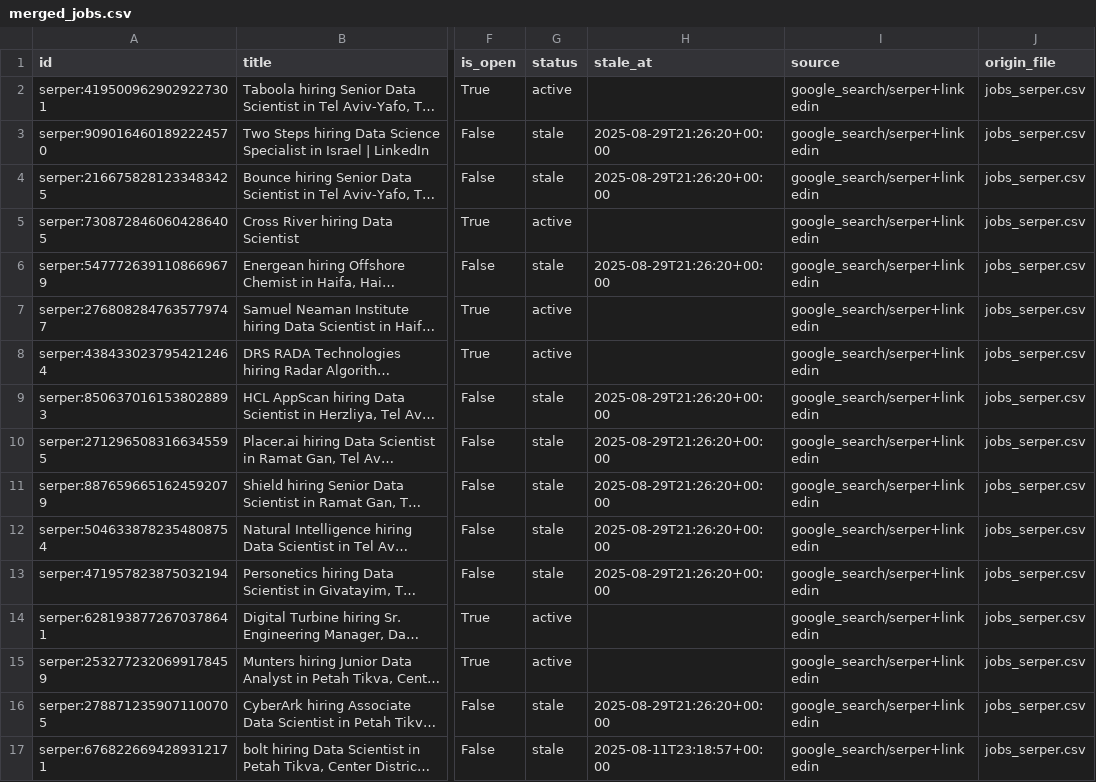
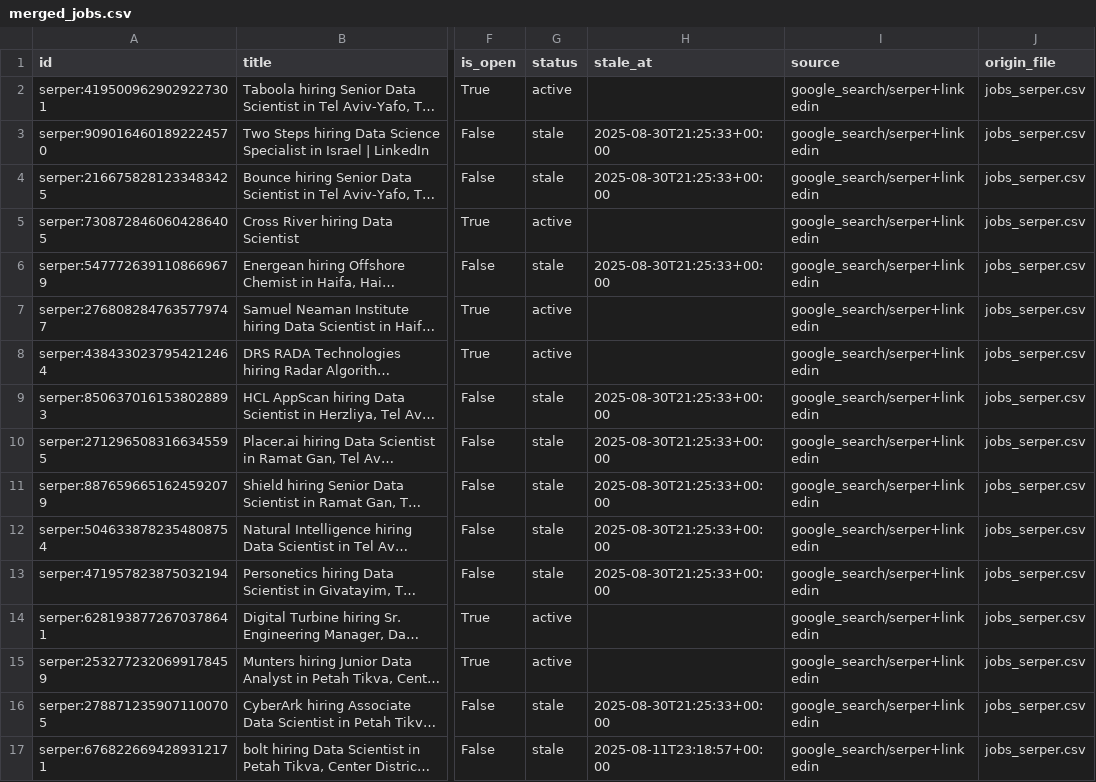
Before and after one commit to mayabreslauer/Data-Scientist-Positions, a CSV file: merged_jobs.csv, drawn as a sheet; only a part is shown, gaps mark what is left out; long unchanged cells end in …; the diff covers the shown part only; the diff names each change by its address in the sheet, - before the commit and + after, or states it on an @@ line.

```diff
--- a/merged_jobs.csv
+++ b/merged_jobs.csv
-H3:H4 (stale_at): 2025-08-29T21:26:20+00:00
+H3:H4 (stale_at): 2025-08-30T21:25:33+00:00
-H6 (stale_at): 2025-08-29T21:26:20+00:00
+H6 (stale_at): 2025-08-30T21:25:33+00:00
-H9:H13 (stale_at): 2025-08-29T21:26:20+00:00
+H9:H13 (stale_at): 2025-08-30T21:25:33+00:00
-H16 (stale_at): 2025-08-29T21:26:20+00:00
+H16 (stale_at): 2025-08-30T21:25:33+00:00
```
Also changed, not shown: 3 added rows, 3 removed rows and 74 edited cells elsewhere in this file.
